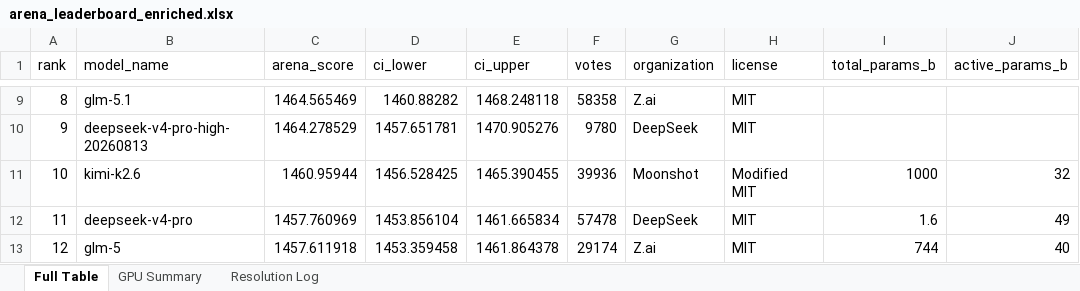
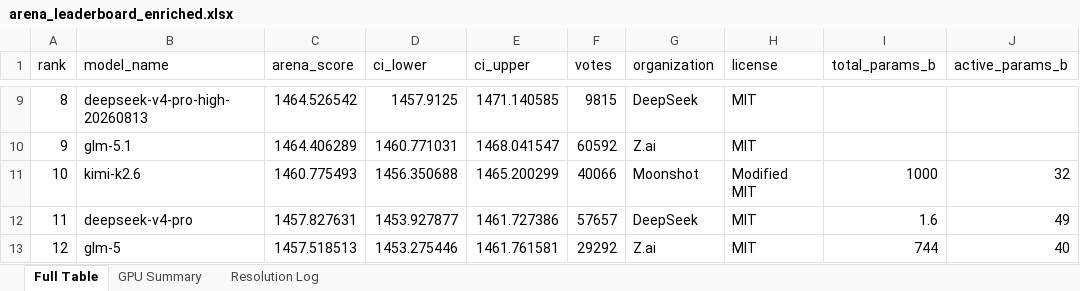
Before and after one commit to kmvaidya/llm-arena-vram-calc, an Excel workbook: arena_enrichment/output/arena_leaderboard_enriched.xlsx, sheet Full Table, drawn as a sheet; only a part is shown, gaps mark what is left out; values as stored, in another font and other column widths than the file's, no cell formats; the diff covers the shown part only; the diff names each change by its address in the sheet, - before the commit and + after, or states it on an @@ line.

```diff
--- a/arena_enrichment/output/arena_leaderboard_enriched.xlsx (sheet Full Table)
+++ b/arena_enrichment/output/arena_leaderboard_enriched.xlsx (sheet Full Table)
-B9 (model_name): glm-5.1
+B9 (model_name): deepseek-v4-pro-high-20260813
-C9 (arena_score): 1464.565469
+C9 (arena_score): 1464.526542
-D9 (ci_lower): 1460.88282
+D9 (ci_lower): 1457.9125
-E9 (ci_upper): 1468.248118
+E9 (ci_upper): 1471.140585
-F9 (votes): 58358
+F9 (votes): 9815
-G9 (organization): Z.ai
+G9 (organization): DeepSeek
-B10 (model_name): deepseek-v4-pro-high-20260813
+B10 (model_name): glm-5.1
-C10 (arena_score): 1464.278529
+C10 (arena_score): 1464.406289
-D10 (ci_lower): 1457.651781
+D10 (ci_lower): 1460.771031
-E10 (ci_upper): 1470.905276
+E10 (ci_upper): 1468.041547
-F10 (votes): 9780
+F10 (votes): 60592
-G10 (organization): DeepSeek
+G10 (organization): Z.ai
-C11 (arena_score): 1460.95944
+C11 (arena_score): 1460.775493
-D11 (ci_lower): 1456.528425
+D11 (ci_lower): 1456.350688
-E11 (ci_upper): 1465.390455
+E11 (ci_upper): 1465.200299
-F11 (votes): 39936
+F11 (votes): 40066
-C12 (arena_score): 1457.760969
+C12 (arena_score): 1457.827631
-D12 (ci_lower): 1453.856104
+D12 (ci_lower): 1453.927877
-E12 (ci_upper): 1461.665834
+E12 (ci_upper): 1461.727386
-F12 (votes): 57478
+F12 (votes): 57657
-C13 (arena_score): 1457.611918
+C13 (arena_score): 1457.518513
-D13 (ci_lower): 1453.359458
+D13 (ci_lower): 1453.275446
-E13 (ci_upper): 1461.864378
+E13 (ci_upper): 1461.761581
-F13 (votes): 29174
+F13 (votes): 29292
```
Also changed, not shown: 1116 edited cells elsewhere in this sheet, sheet Resolution Log, cell formats, 2 other files.
